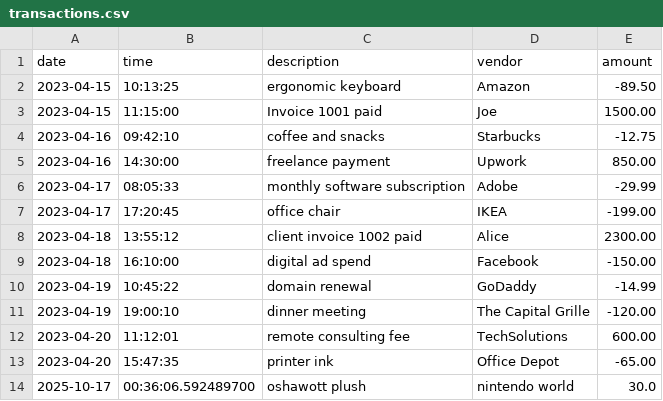
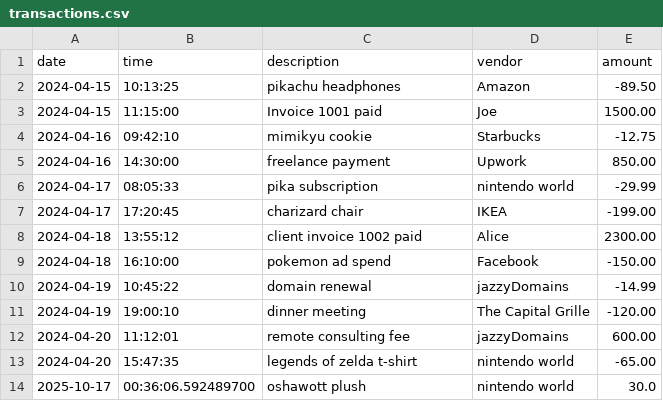
Before and after one commit to JazzyGermosen/AccountLedgerCapstone, a CSV file: transactions.csv, drawn as a sheet.

Commit message:
updated the transaction.csv file to more accurately represent the vibe of the code

```diff
--- a/transactions.csv
+++ b/transactions.csv
@@ -1,14 +1,14 @@
 date|time|description|vendor|amount
-2023-04-15|10:13:25|ergonomic keyboard|Amazon|-89.50
-2023-04-15|11:15:00|Invoice 1001 paid|Joe|1500.00
-2023-04-16|09:42:10|coffee and snacks|Starbucks|-12.75
-2023-04-16|14:30:00|freelance payment|Upwork|850.00
-2023-04-17|08:05:33|monthly software subscription|Adobe|-29.99
-2023-04-17|17:20:45|office chair|IKEA|-199.00
-2023-04-18|13:55:12|client invoice 1002 paid|Alice|2300.00
-2023-04-18|16:10:00|digital ad spend|Facebook|-150.00
-2023-04-19|10:45:22|domain renewal|GoDaddy|-14.99
-2023-04-19|19:00:10|dinner meeting|The Capital Grille|-120.00
-2023-04-20|11:12:01|remote consulting fee|TechSolutions|600.00
-2023-04-20|15:47:35|printer ink|Office Depot|-65.00
+2024-04-15|10:13:25|pikachu headphones|Amazon|-89.50
+2024-04-15|11:15:00|Invoice 1001 paid|Joe|1500.00
+2024-04-16|09:42:10|mimikyu cookie|Starbucks|-12.75
+2024-04-16|14:30:00|freelance payment|Upwork|850.00
+2024-04-17|08:05:33|pika subscription|nintendo world|-29.99
+2024-04-17|17:20:45|charizard chair|IKEA|-199.00
+2024-04-18|13:55:12|client invoice 1002 paid|Alice|2300.00
+2024-04-18|16:10:00|pokemon ad spend|Facebook|-150.00
+2024-04-19|10:45:22|domain renewal|jazzyDomains|-14.99
+2024-04-19|19:00:10|dinner meeting|The Capital Grille|-120.00
+2024-04-20|11:12:01|remote consulting fee|jazzyDomains|600.00
+2024-04-20|15:47:35|legends of zelda t-shirt|nintendo world|-65.00
 2025-10-17|00:36:06.592489700|oshawott plush|nintendo world|30.0
```
